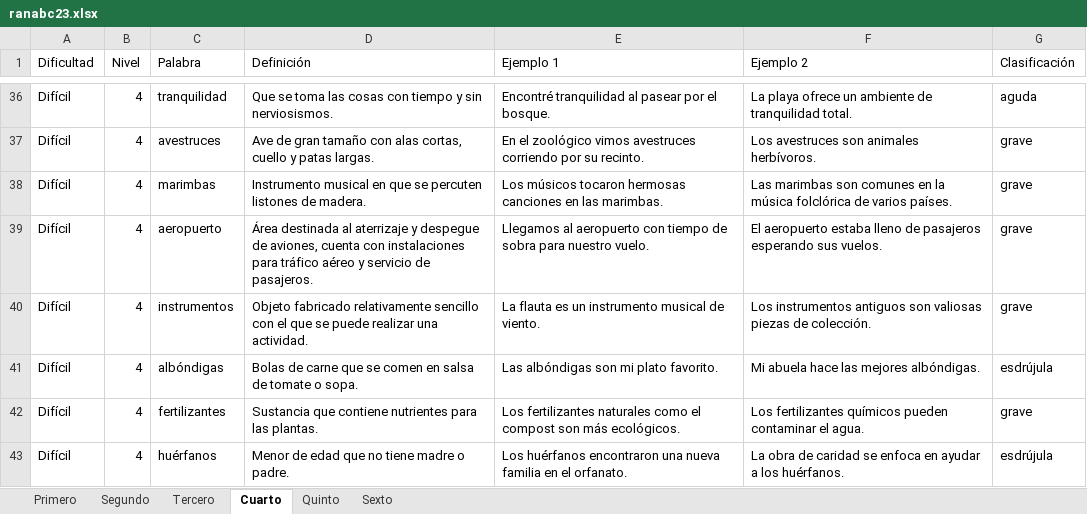
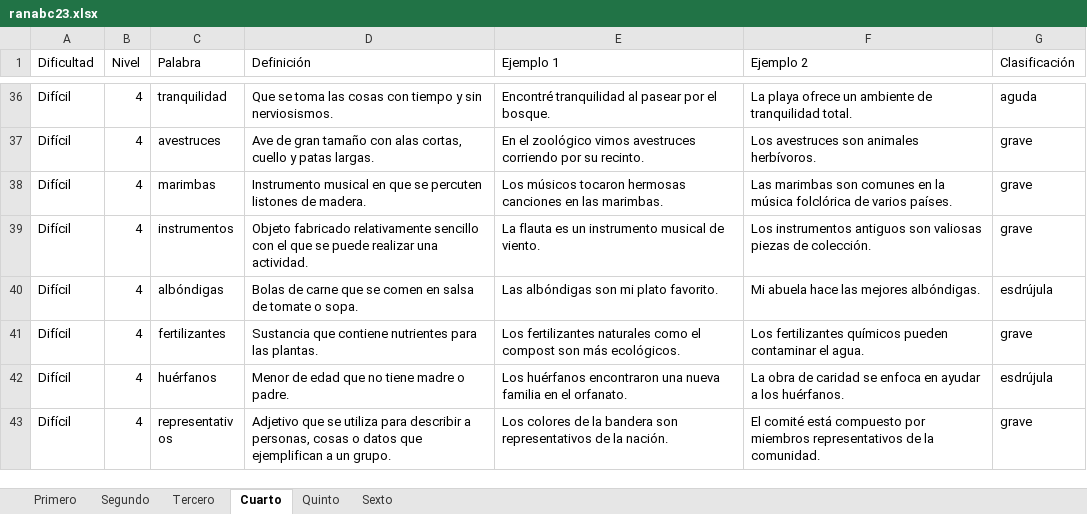
Before and after one commit to jorgerivera/RanaBee, an Excel workbook: assets/ranabc23.xlsx, sheet Cuarto, drawn as a sheet; only a part is shown, gaps mark what is left out; the shorter side is filled out with more unchanged rows; values as stored, in another font and other column widths than the file's, no borders; the diff names each change by its address in the sheet, - before the commit and + after, or states it on an @@ line.

```diff
--- a/assets/ranabc23.xlsx (sheet Cuarto)
+++ b/assets/ranabc23.xlsx (sheet Cuarto)
-row 39: Difícil | 4 | aeropuerto | Área destinada al aterrizaje y despegue de aviones, cuenta con instalaciones para tráfico aéreo y servicio de pasajeros. | Llegamos al aeropuerto con tiempo de sobra para nuestro vuelo. | El aeropuerto estaba lleno de pasajeros esperando sus vuelos. | grave
```
Also changed, not shown: sheet Quinto, sheet Segundo, sheet Tercero, 5 other files.
